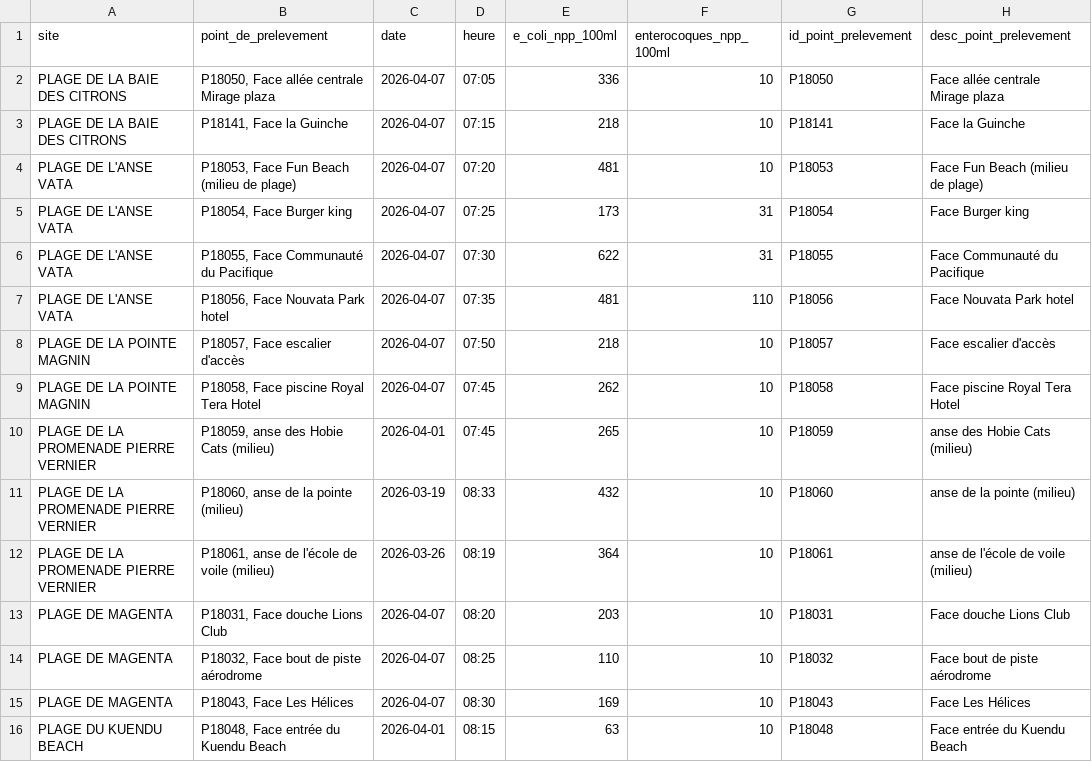
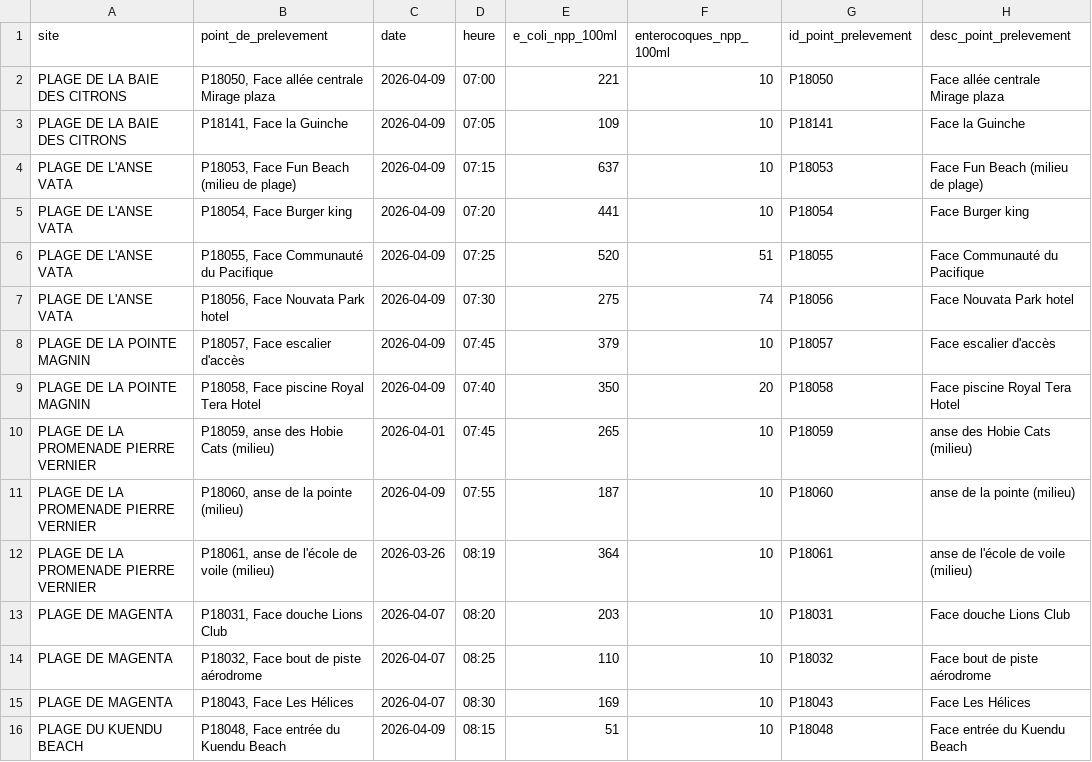
Before and after one commit to adriens/edb-noumea-data, a CSV file: data/details.csv, drawn as a sheet.

```diff
--- a/data/details.csv
+++ b/data/details.csv
@@ -1,12 +1,12 @@
 site,point_de_prelevement,date,heure,e_coli_npp_100ml,enterocoques_npp_100ml,id_point_prelevement,desc_point_prelevement
-PLAGE DE LA BAIE DES CITRONS,"P18050, Face allée centrale Mirage plaza",2026-04-07,07:05,336,10,P18050,Face allée centrale Mirage plaza
-PLAGE DE LA BAIE DES CITRONS,"P18141, Face la Guinche",2026-04-07,07:15,218,10,P18141,Face la Guinche
-PLAGE DE L'ANSE VATA,"P18053, Face Fun Beach (milieu de plage)",2026-04-07,07:20,481,10,P18053,Face Fun Beach (milieu de plage)
-PLAGE DE L'ANSE VATA,"P18054, Face Burger king",2026-04-07,07:25,173,31,P18054,Face Burger king
-PLAGE DE L'ANSE VATA,"P18055, Face Communauté du Pacifique",2026-04-07,07:30,622,31,P18055,Face Communauté du Pacifique
-PLAGE DE L'ANSE VATA,"P18056, Face Nouvata Park hotel",2026-04-07,07:35,481,110,P18056,Face Nouvata Park hotel
-PLAGE DE LA POINTE MAGNIN,"P18057, Face escalier d'accès",2026-04-07,07:50,218,10,P18057,Face escalier d'accès
-PLAGE DE LA POINTE MAGNIN,"P18058, Face piscine Royal Tera Hotel",2026-04-07,07:45,262,10,P18058,Face piscine Royal Tera Hotel
+PLAGE DE LA BAIE DES CITRONS,"P18050, Face allée centrale Mirage plaza",2026-04-09,07:00,221,10,P18050,Face allée centrale Mirage plaza
+PLAGE DE LA BAIE DES CITRONS,"P18141, Face la Guinche",2026-04-09,07:05,109,10,P18141,Face la Guinche
+PLAGE DE L'ANSE VATA,"P18053, Face Fun Beach (milieu de plage)",2026-04-09,07:15,637,10,P18053,Face Fun Beach (milieu de plage)
+PLAGE DE L'ANSE VATA,"P18054, Face Burger king",2026-04-09,07:20,441,10,P18054,Face Burger king
+PLAGE DE L'ANSE VATA,"P18055, Face Communauté du Pacifique",2026-04-09,07:25,520,51,P18055,Face Communauté du Pacifique
+PLAGE DE L'ANSE VATA,"P18056, Face Nouvata Park hotel",2026-04-09,07:30,275,74,P18056,Face Nouvata Park hotel
+PLAGE DE LA POINTE MAGNIN,"P18057, Face escalier d'accès",2026-04-09,07:45,379,10,P18057,Face escalier d'accès
+PLAGE DE LA POINTE MAGNIN,"P18058, Face piscine Royal Tera Hotel",2026-04-09,07:40,350,20,P18058,Face piscine Royal Tera Hotel
 PLAGE DE LA PROMENADE PIERRE VERNIER,"P18059, anse des Hobie Cats (milieu)",2026-04-01,07:45,265,10,P18059,anse des Hobie Cats (milieu)
-PLAGE DE LA PROMENADE PIERRE VERNIER,"P18060, anse de la pointe (milieu)",2026-03-19,08:33,432,10,P18060,anse de la pointe (milieu)
+PLAGE DE LA PROMENADE PIERRE VERNIER,"P18060, anse de la pointe (milieu)",2026-04-09,07:55,187,10,P18060,anse de la pointe (milieu)
 PLAGE DE LA PROMENADE PIERRE VERNIER,"P18061, anse de l'école de voile (milieu)",2026-03-26,08:19,364,10,P18061,anse de l'école de voile (milieu)
@@ -15,2 +15,2 @@ PLAGE DE MAGENTA,"P18032, Face bout de piste aérodrome",2026-04-07,08:25,110,10
 PLAGE DE MAGENTA,"P18043, Face Les Hélices",2026-04-07,08:30,169,10,P18043,Face Les Hélices
-PLAGE DU KUENDU BEACH,"P18048, Face entrée du Kuendu Beach",2026-04-01,08:15,63,10,P18048,Face entrée du Kuendu Beach
+PLAGE DU KUENDU BEACH,"P18048, Face entrée du Kuendu Beach",2026-04-09,08:15,51,10,P18048,Face entrée du Kuendu Beach
```
